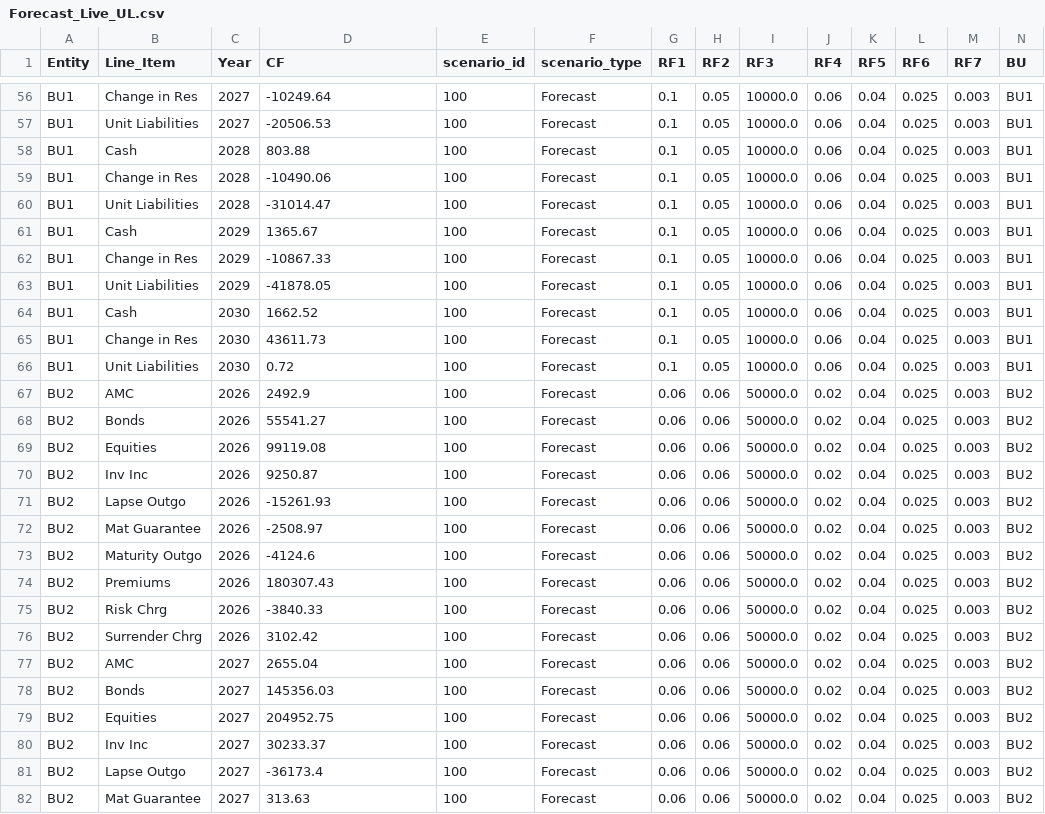
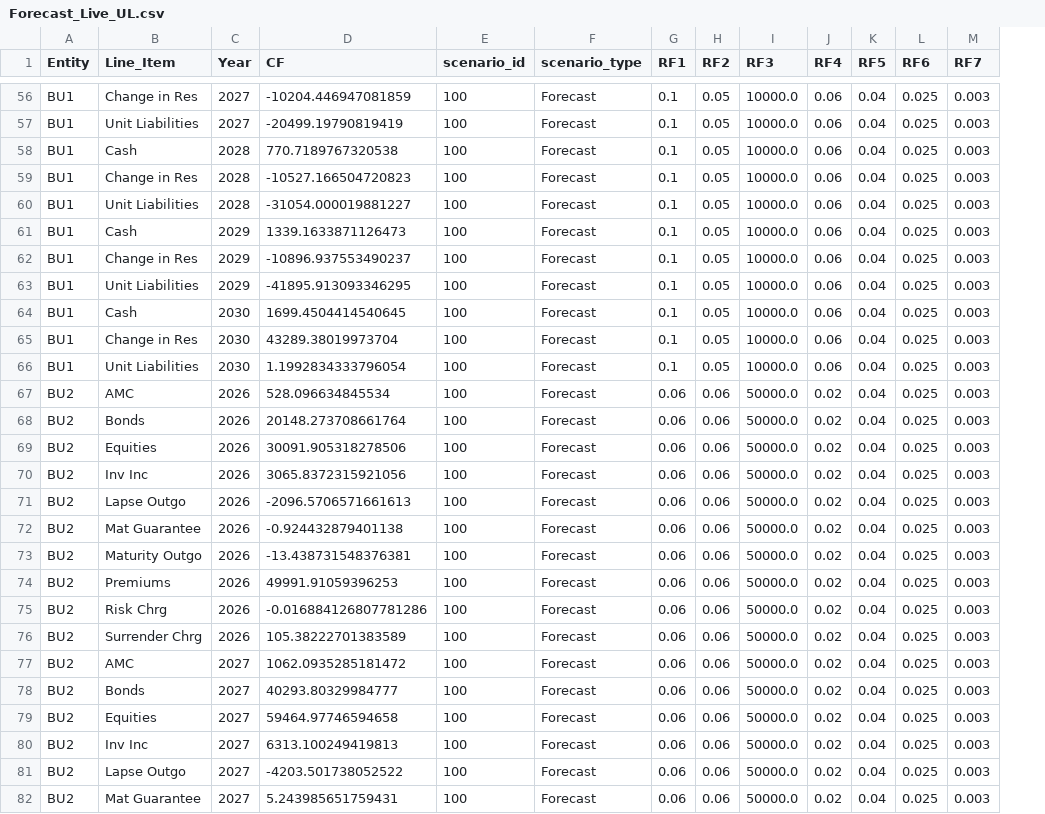
Before and after one commit to chelsee-ai/ai-forecasting, a CSV file: Forecast_Live_UL.csv, drawn as a sheet; only a part is shown, gaps mark what is left out; the diff covers the shown part only; the diff names each change by its address in the sheet, - before the commit and + after, or states it on an @@ line.

```diff
--- a/Forecast_Live_UL.csv
+++ b/Forecast_Live_UL.csv
-column N (BU), rows 56-82: BU1 | BU1 | BU1 | BU1 | BU1 | BU1 | BU1 | BU1 | BU1 | BU1 | BU1 | BU2 | BU2 | BU2 | BU2 | BU2 | BU2 | BU2 | BU2 | BU2 | BU2 | BU2 | BU2 | BU2 | BU2 | BU2 | BU2
-D56 (CF): -10249.64
+D56 (CF): -10204.446947081859
-D57 (CF): -20506.53
+D57 (CF): -20499.19790819419
-D58 (CF): 803.88
+D58 (CF): 770.7189767320538
-D59 (CF): -10490.06
+D59 (CF): -10527.166504720823
-D60 (CF): -31014.47
+D60 (CF): -31054.000019881227
-D61 (CF): 1365.67
+D61 (CF): 1339.1633871126473
-D62 (CF): -10867.33
+D62 (CF): -10896.937553490237
-D63 (CF): -41878.05
+D63 (CF): -41895.913093346295
-D64 (CF): 1662.52
+D64 (CF): 1699.4504414540645
-D65 (CF): 43611.73
+D65 (CF): 43289.38019973704
-D66 (CF): 0.72
+D66 (CF): 1.1992834333796054
-D67 (CF): 2492.9
+D67 (CF): 528.096634845534
-D68 (CF): 55541.27
+D68 (CF): 20148.273708661764
-D69 (CF): 99119.08
+D69 (CF): 30091.905318278506
-D70 (CF): 9250.87
+D70 (CF): 3065.8372315921056
-D71 (CF): -15261.93
+D71 (CF): -2096.5706571661613
-D72 (CF): -2508.97
+D72 (CF): -0.924432879401138
-D73 (CF): -4124.6
+D73 (CF): -13.438731548376381
-D74 (CF): 180307.43
+D74 (CF): 49991.91059396253
-D75 (CF): -3840.33
+D75 (CF): -0.016884126807781286
-D76 (CF): 3102.42
+D76 (CF): 105.38222701383589
-D77 (CF): 2655.04
+D77 (CF): 1062.0935285181472
-D78 (CF): 145356.03
+D78 (CF): 40293.80329984777
-D79 (CF): 204952.75
+D79 (CF): 59464.97746594658
-D80 (CF): 30233.37
+D80 (CF): 6313.100249419813
-D81 (CF): -36173.4
+D81 (CF): -4203.501738052522
-D82 (CF): 313.63
+D82 (CF): 5.243985651759431
```
Also changed, not shown: 103 edited cells elsewhere in this file.
